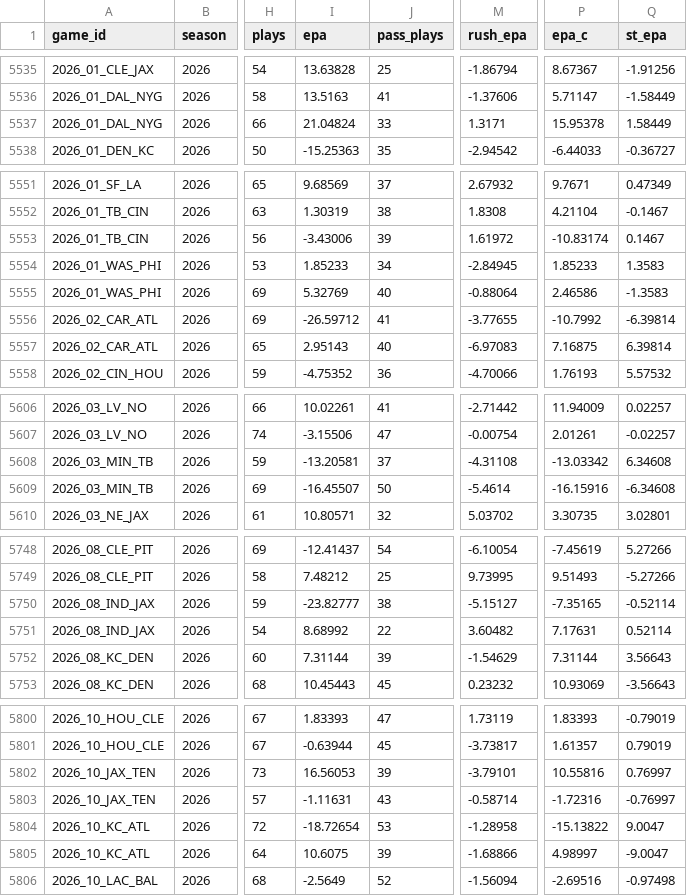
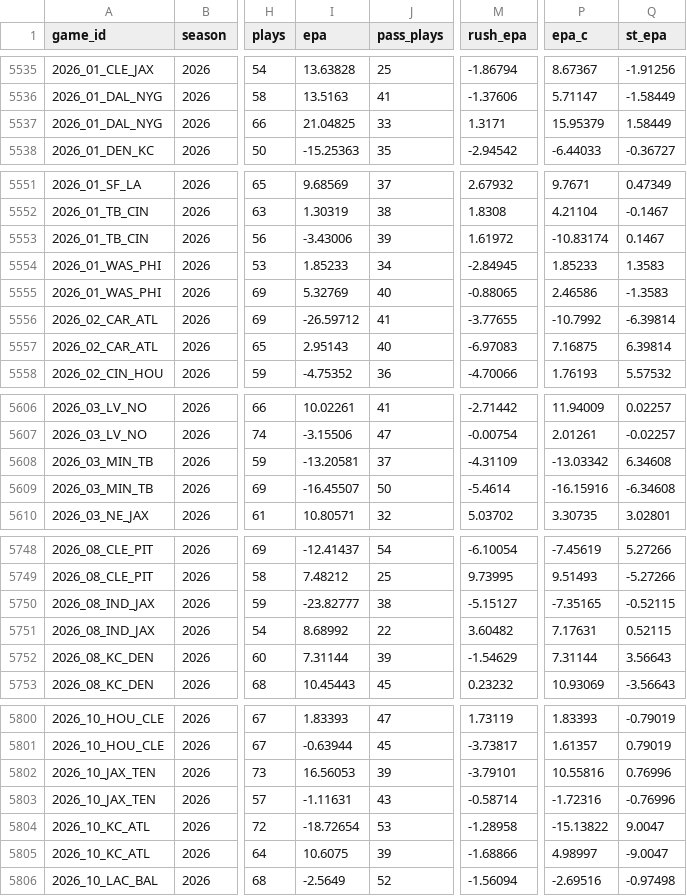
Before and after one commit to jack-more/MORELLOSIMS, a CSV file: nfl_pipeline/data/team_games.csv, drawn as a sheet; only a part is shown, gaps mark what is left out; the diff covers the shown part only; the diff names each change by its address in the sheet, - before the commit and + after, or states it on an @@ line.

```diff
--- a/nfl_pipeline/data/team_games.csv
+++ b/nfl_pipeline/data/team_games.csv
-I5537 (epa): 21.04824
+I5537 (epa): 21.04825
-P5537 (epa_c): 15.95378
+P5537 (epa_c): 15.95379
-M5555 (rush_epa): -0.88064
+M5555 (rush_epa): -0.88065
-M5608 (rush_epa): -4.31108
+M5608 (rush_epa): -4.31109
-Q5750 (st_epa): -0.52114
+Q5750 (st_epa): -0.52115
-Q5751 (st_epa): 0.52114
+Q5751 (st_epa): 0.52115
-Q5802 (st_epa): 0.76997
+Q5802 (st_epa): 0.76996
-Q5803 (st_epa): -0.76997
+Q5803 (st_epa): -0.76996
```
Also changed, not shown: 4 edited cells elsewhere in this file, nfl_pipeline/data/schedules.csv, 1 other file.
